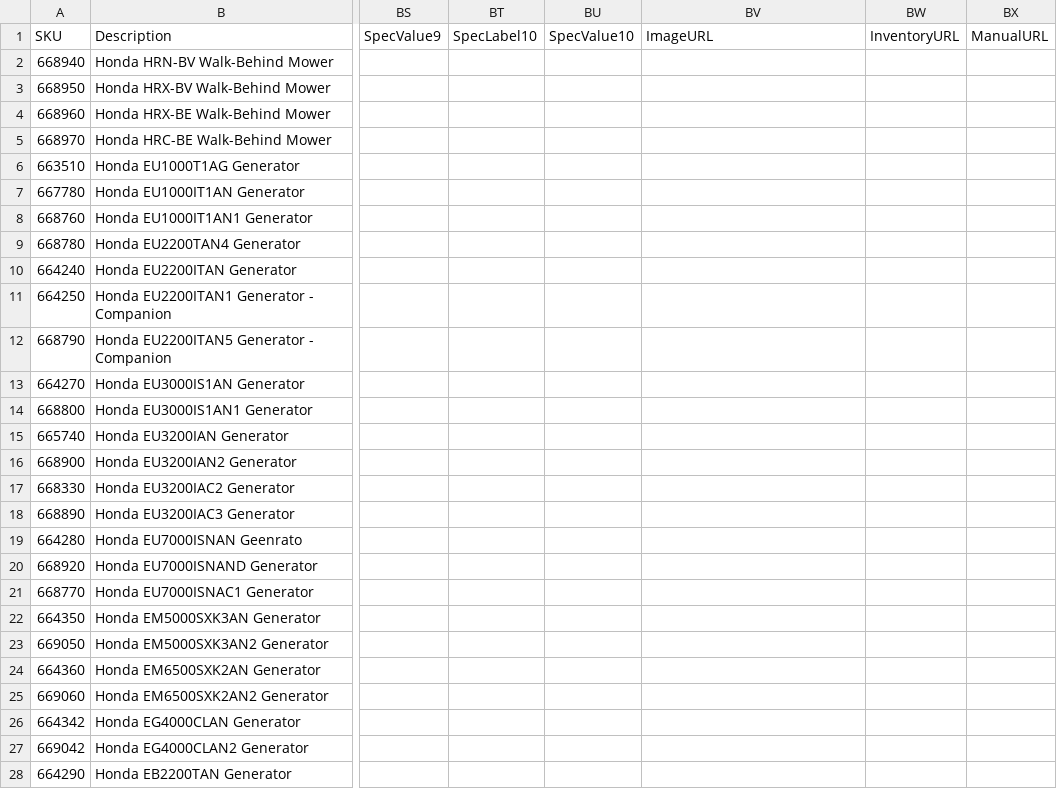
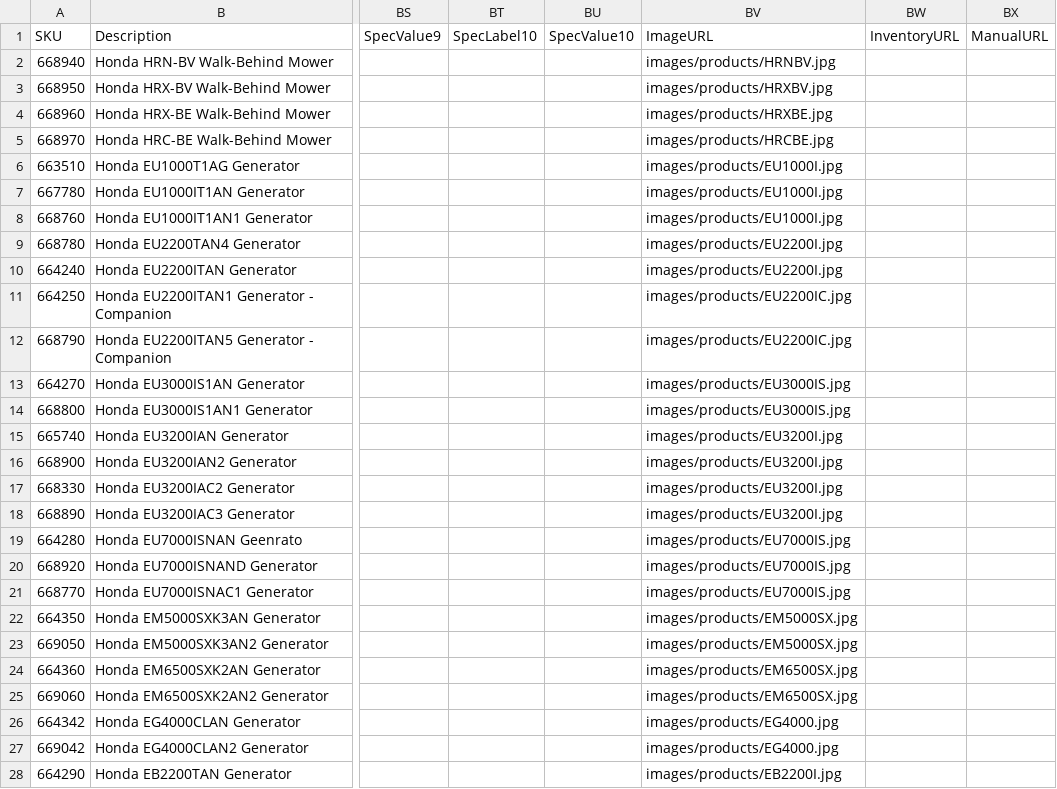
Before and after one commit to WestEndPower/honda-equipment-configurator, a CSV file: data/products.csv, drawn as a sheet; only a part is shown, gaps mark what is left out; the diff covers the shown part only; the diff names each change by its address in the sheet, - before the commit and + after, or states it on an @@ line.

```diff
--- a/data/products.csv
+++ b/data/products.csv
-BV2 (ImageURL): (empty)
+BV2 (ImageURL): images/products/HRNBV.jpg
-BV3 (ImageURL): (empty)
+BV3 (ImageURL): images/products/HRXBV.jpg
-BV4 (ImageURL): (empty)
+BV4 (ImageURL): images/products/HRXBE.jpg
-BV5 (ImageURL): (empty)
+BV5 (ImageURL): images/products/HRCBE.jpg
-BV6:BV8 (ImageURL): (empty)
+BV6:BV8 (ImageURL): images/products/EU1000I.jpg
-BV9:BV10 (ImageURL): (empty)
+BV9:BV10 (ImageURL): images/products/EU2200I.jpg
-BV11:BV12 (ImageURL): (empty)
+BV11:BV12 (ImageURL): images/products/EU2200IC.jpg
-BV13:BV14 (ImageURL): (empty)
+BV13:BV14 (ImageURL): images/products/EU3000IS.jpg
-BV15:BV18 (ImageURL): (empty)
+BV15:BV18 (ImageURL): images/products/EU3200I.jpg
-BV19:BV21 (ImageURL): (empty)
+BV19:BV21 (ImageURL): images/products/EU7000IS.jpg
-BV22:BV23 (ImageURL): (empty)
+BV22:BV23 (ImageURL): images/products/EM5000SX.jpg
-BV24:BV25 (ImageURL): (empty)
+BV24:BV25 (ImageURL): images/products/EM6500SX.jpg
-BV26:BV27 (ImageURL): (empty)
+BV26:BV27 (ImageURL): images/products/EG4000.jpg
-BV28 (ImageURL): (empty)
+BV28 (ImageURL): images/products/EB2200I.jpg
```
Also changed, not shown: 31 edited cells elsewhere in this file, data/batteries.csv, data/chargers.csv, 57 other files.
